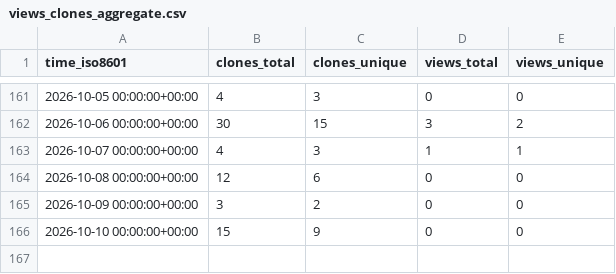
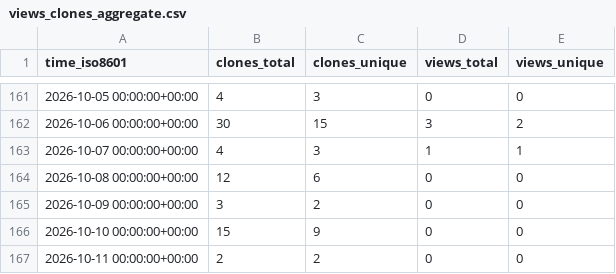
Before and after one commit to aoliver44/taxaHFE, a CSV file: aoliver44/taxaHFE/ghrs-data/views_clones_aggregate.csv, drawn as a sheet; only a part is shown, gaps mark what is left out; the diff names each change by its address in the sheet, - before the commit and + after, or states it on an @@ line.

```diff
--- a/aoliver44/taxaHFE/ghrs-data/views_clones_aggregate.csv
+++ b/aoliver44/taxaHFE/ghrs-data/views_clones_aggregate.csv
+row 167: 2026-10-11 00:00:00+00:00 | 2 | 2 | 0 | 0
```
Also changed, not shown: 1 other file.
